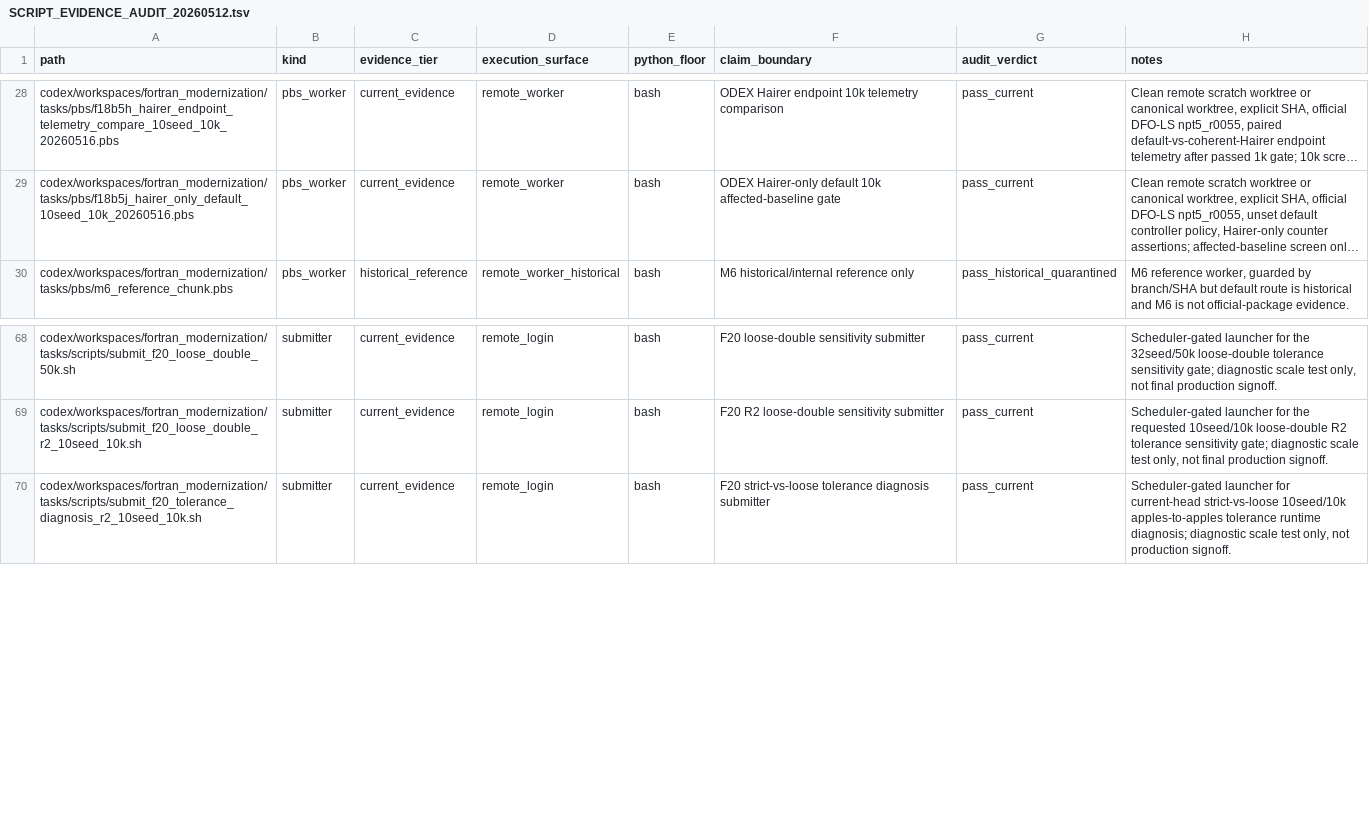
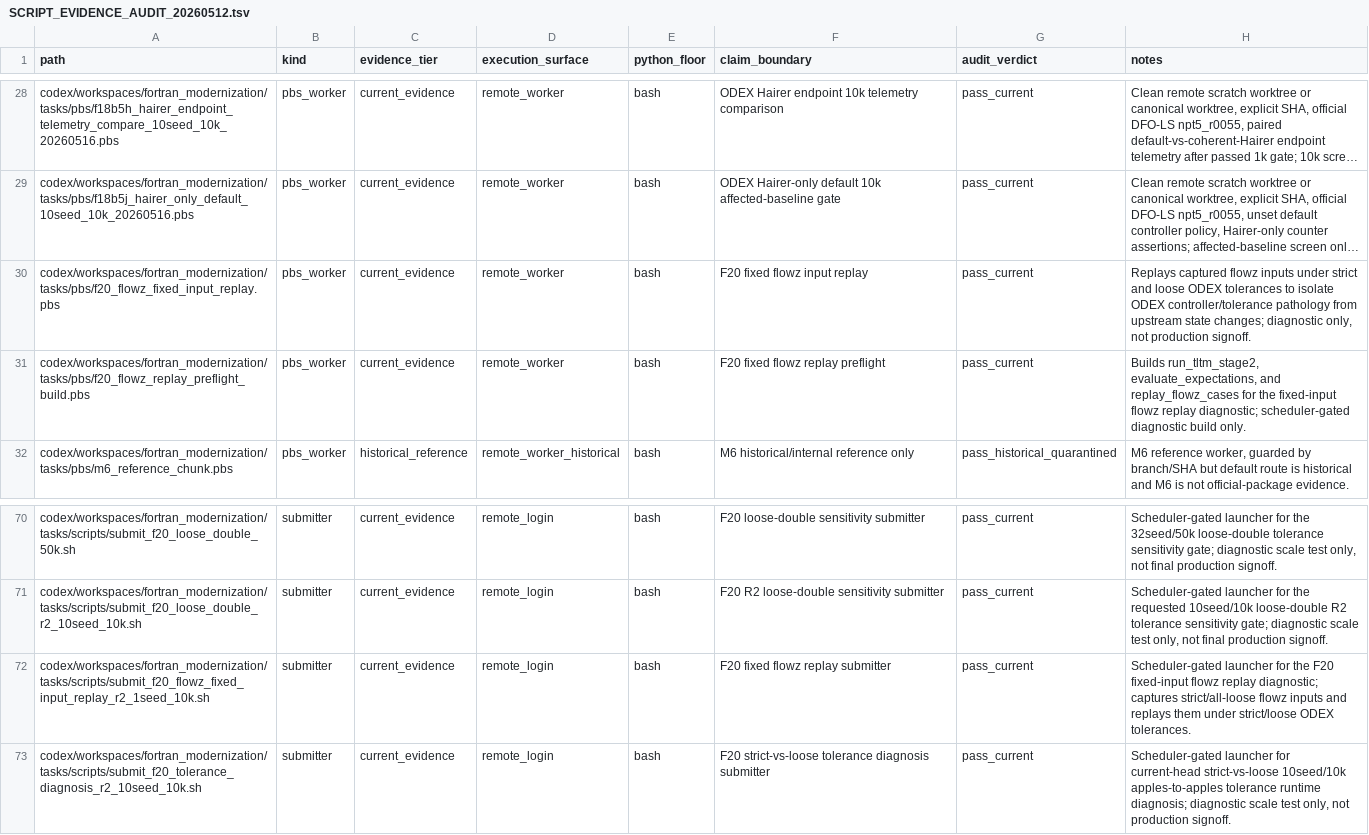
Before and after one commit to C-Y-Chou/generalized-thimble-hmc, a TSV file: codex/workspaces/fortran_modernization/state/SCRIPT_EVIDENCE_AUDIT_20260512.tsv, drawn as a sheet; only a part is shown, gaps mark what is left out; long unchanged cells end in …; the diff names each change by its address in the sheet, - before the commit and + after, or states it on an @@ line.

Commit message:
Add fixed-input flowz replay diagnostic

```diff
--- a/codex/workspaces/fortran_modernization/state/SCRIPT_EVIDENCE_AUDIT_20260512.tsv
+++ b/codex/workspaces/fortran_modernization/state/SCRIPT_EVIDENCE_AUDIT_20260512.tsv
+row 30: codex/workspaces/fortran_modernization/tasks/pbs/f20_flowz_fixed_input_replay.pbs | pbs_worker | current_evidence | remote_worker | bash | F20 fixed flowz input replay | pass_current | Replays captured flowz inputs under strict and loose ODEX tolerances to isolate ODEX controller/tolerance pathology from upstream state changes; diagnostic only, not production signoff.
+row 31: codex/workspaces/fortran_modernization/tasks/pbs/f20_flowz_replay_preflight_build.pbs | pbs_worker | current_evidence | remote_worker | bash | F20 fixed flowz replay preflight | pass_current | Builds run_tltm_stage2, evaluate_expectations, and replay_flowz_cases for the fixed-input flowz replay diagnostic; scheduler-gated diagnostic build only.
+row 72: codex/workspaces/fortran_modernization/tasks/scripts/submit_f20_flowz_fixed_input_replay_r2_1seed_10k.sh | submitter | current_evidence | remote_login | bash | F20 fixed flowz replay submitter | pass_current | Scheduler-gated launcher for the F20 fixed-input flowz replay diagnostic; captures strict/all-loose flowz inputs and replays them under strict/loose ODEX tolerances.
```
Also changed, not shown: 6 other files.
